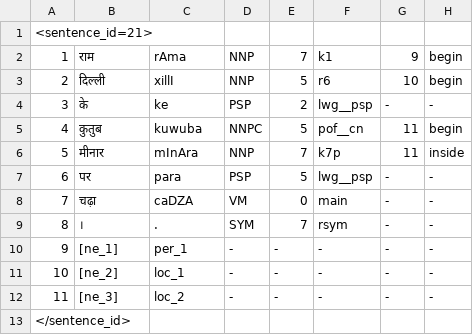
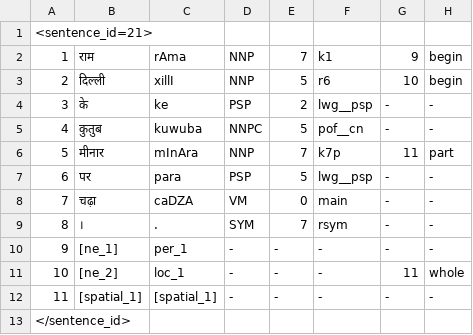
Before and after one commit to riyatomar/CxnTool, a TSV file: IO/cxn_tsv_out.tsv, drawn as a sheet.

Commit message:
Upadated code for Spatial cxn

```diff
--- a/IO/cxn_tsv_out.tsv
+++ b/IO/cxn_tsv_out.tsv
@@ -4,4 +4,4 @@
 3	के	ke	PSP	2	lwg__psp	-	-
-4	कुतुब	kuwuba	NNPC	5	pof__cn	11	begin
-5	मीनार	mInAra	NNP	7	k7p	11	inside
+4	कुतुब	kuwuba	NNPC	5	pof__cn	-	-
+5	मीनार	mInAra	NNP	7	k7p	11	part
 6	पर	para	PSP	5	lwg__psp	-	-
@@ -10,4 +10,4 @@
 9	[ne_1]	per_1	-	-	-	-	-
-10	[ne_2]	loc_1	-	-	-	-	-
-11	[ne_3]	loc_2	-	-	-	-	-
+10	[ne_2]	loc_1	-	-	-	11	whole
+11	[spatial_1]	[spatial_1]	-	-	-	-	-
 </sentence_id>
```
Also changed, not shown: 3 other files.
